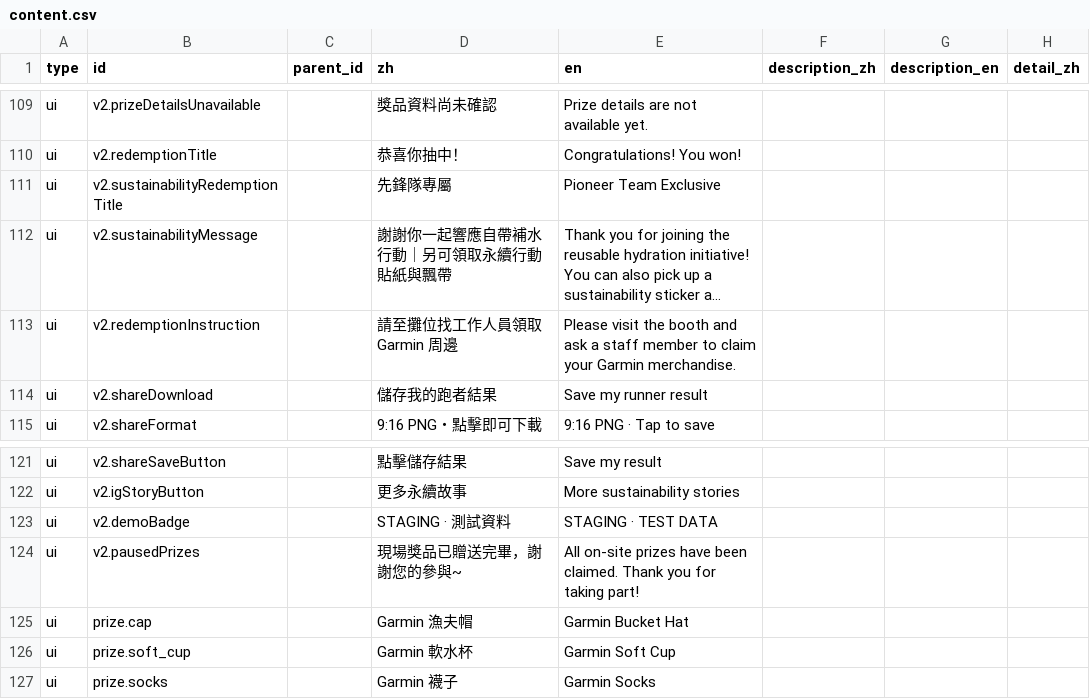
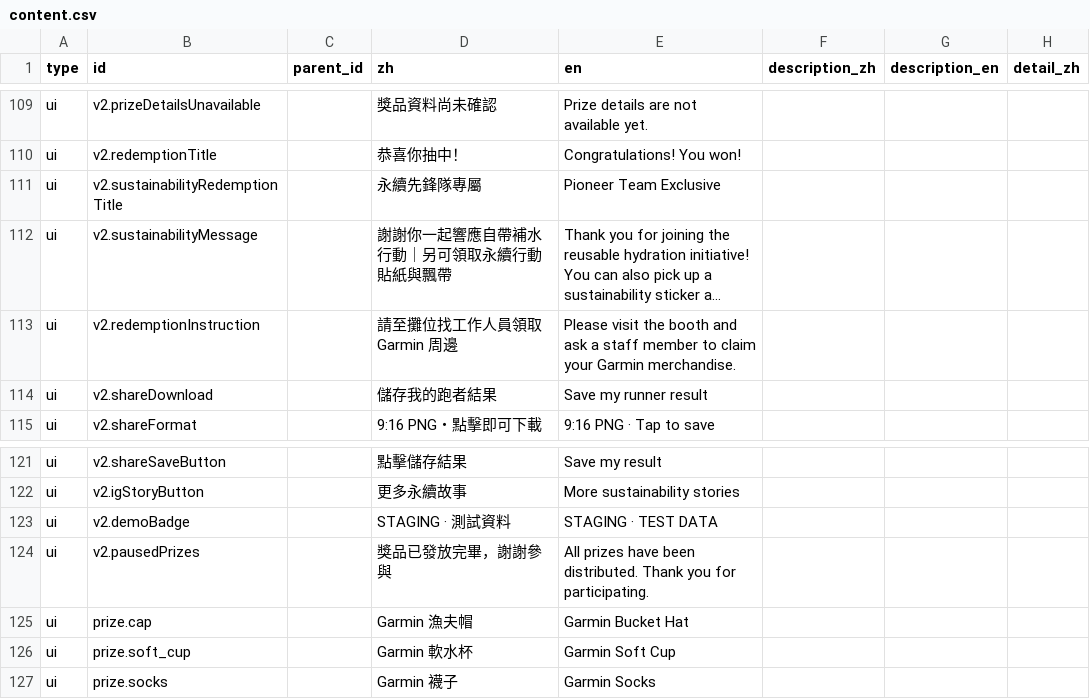
Before and after one commit to Yi-Cheng-Lin-ntu/GarminRunYourRunningGear, a CSV file: content.csv, drawn as a sheet; only a part is shown, gaps mark what is left out; long unchanged cells end in …; the diff names each change by its address in the sheet, - before the commit and + after, or states it on an @@ line.

```diff
--- a/content.csv
+++ b/content.csv
-D111 (zh): 先鋒隊專屬
+D111 (zh): 永續先鋒隊專屬
-D124 (zh): 現場獎品已贈送完畢，謝謝您的參與~
+D124 (zh): 獎品已發放完畢，謝謝參與
-E124 (en): All on-site prizes have been claimed. Thank you for taking part!
+E124 (en): All prizes have been distributed. Thank you for participating.
```
Also changed, not shown: 30 other files.
